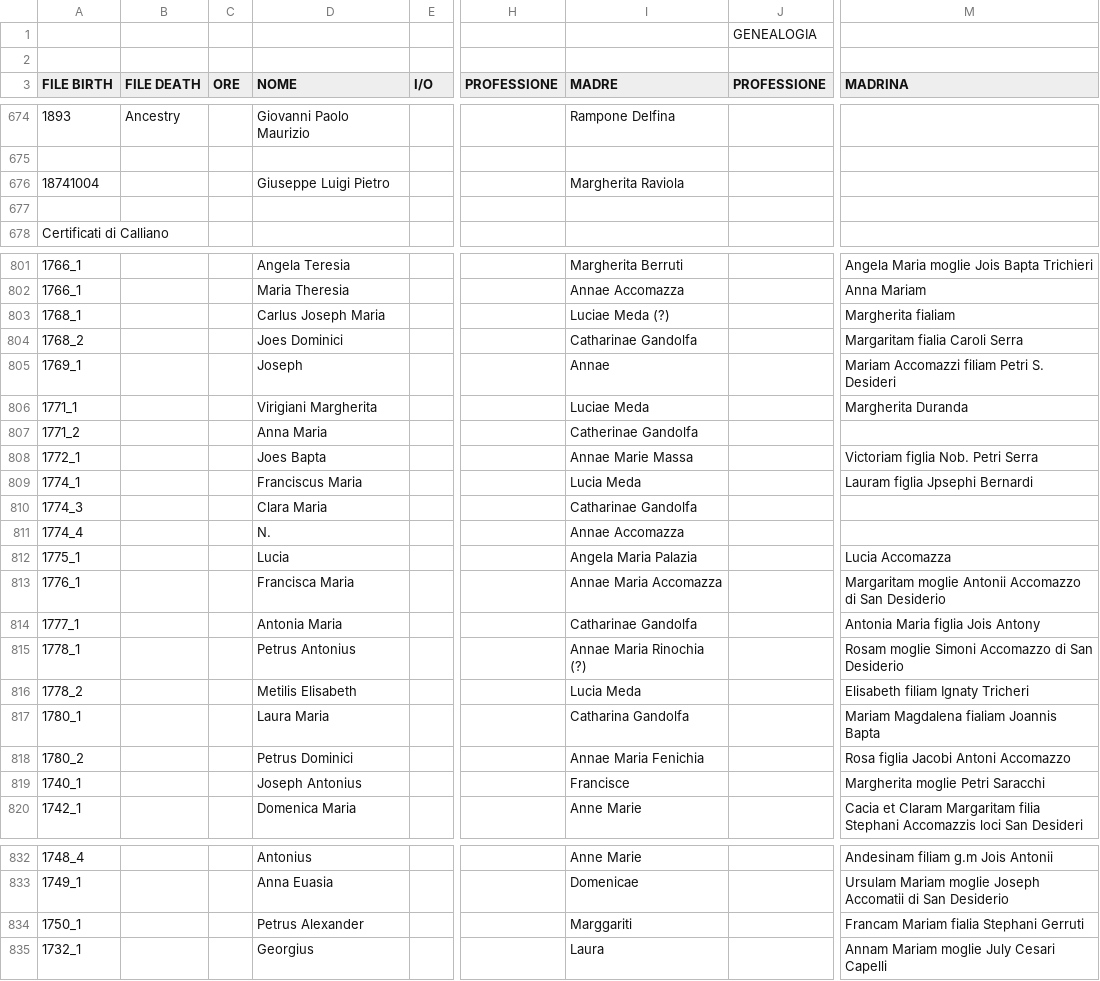
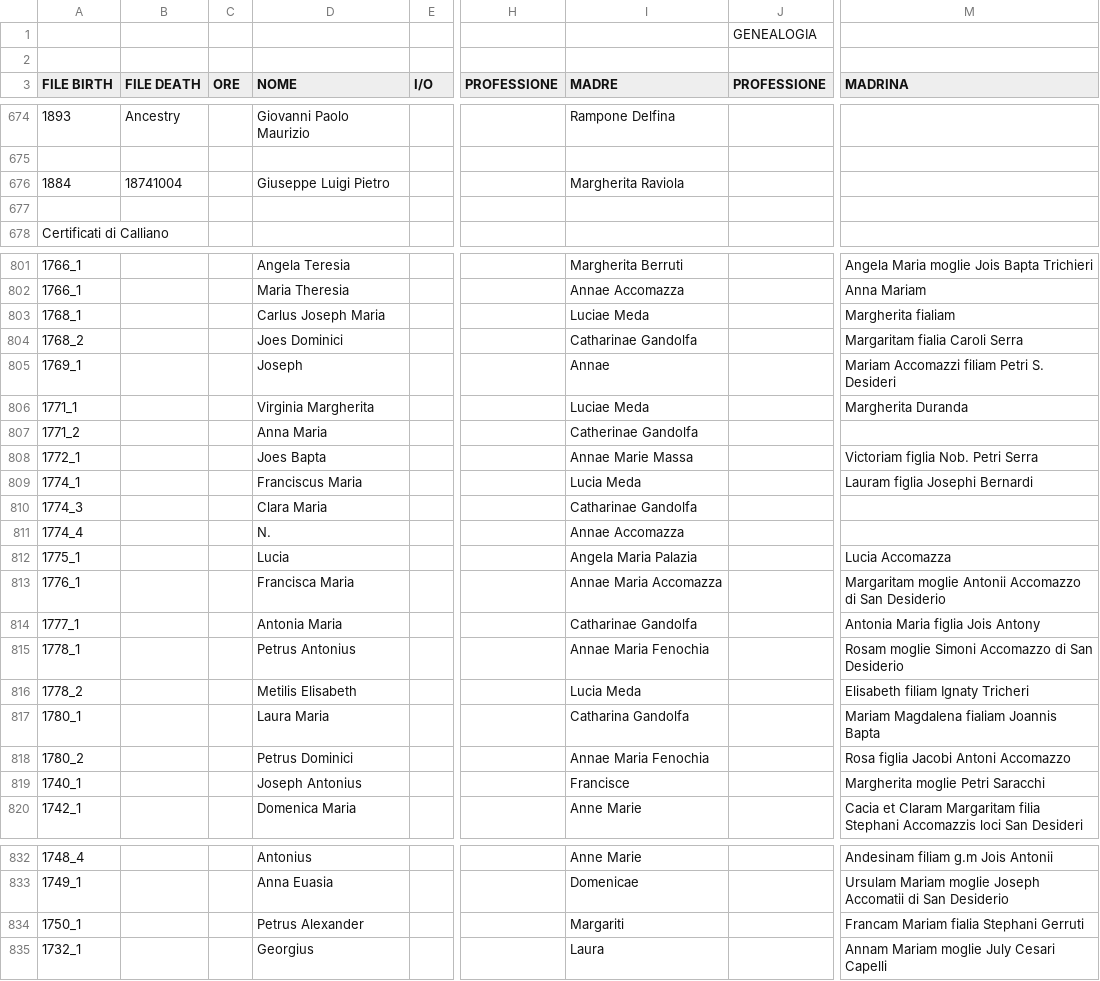
Before and after one commit to VittorioAccomazzi/Accomazzo, a CSV file: Data/GENEALOGIA - Birth.csv, drawn as a sheet; only a part is shown, gaps mark what is left out; the diff names each change by its address in the sheet, - before the commit and + after, or states it on an @@ line.

```diff
--- a/Data/GENEALOGIA - Birth.csv
+++ b/Data/GENEALOGIA - Birth.csv
-A676 (FILE BIRTH): 18741004
+A676 (FILE BIRTH): 1884
-B676 (FILE DEATH): (empty)
+B676 (FILE DEATH): 18741004
-I803 (MADRE): Luciae Meda (?)
+I803 (MADRE): Luciae Meda
-D806 (NOME): Virigiani Margherita
+D806 (NOME): Virginia Margherita
-M809 (MADRINA): Lauram figlia Jpsephi Bernardi
+M809 (MADRINA): Lauram figlia Josephi Bernardi
-I815 (MADRE): Annae Maria Rinochia (?)
+I815 (MADRE): Annae Maria Fenochia
-I818 (MADRE): Annae Maria Fenichia
+I818 (MADRE): Annae Maria Fenochia
-I834 (MADRE): Marggariti
+I834 (MADRE): Margariti
```
Also changed, not shown: 1 other file.
